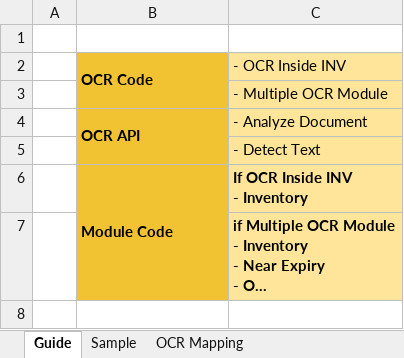
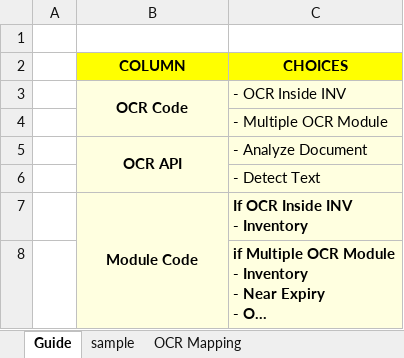
Before and after one commit to terence-auyong/sp-ocr-setup, an Excel workbook: public/templates/OCR_Mapping_Form.xlsx, sheet Guide, drawn as a sheet; long unchanged cells end in …; values as stored, in another font and other column widths than the file's, no borders; addresses are those after the commit; the diff names each change by its address in the sheet, - before the commit and + after, or states it on an @@ line.

```diff
--- a/public/templates/OCR_Mapping_Form.xlsx (sheet Guide)
+++ b/public/templates/OCR_Mapping_Form.xlsx (sheet Guide)
-sheet tab: Sample
+sheet tab: sample
+row 2:  | COLUMN | CHOICES
-B3:B8 fill: #F1C232
+B3:B8 fill: #FFFFE0
-B3 alignment: left
+B3 alignment: center
-C3:C8 fill: #FFE599
+C3:C8 fill: #FFFFE0
-B5 alignment: left
+B5 alignment: center
-B7 alignment: left
+B7 alignment: center
```
Also changed, not shown: sheet OCR Mapping, 16 other files.
